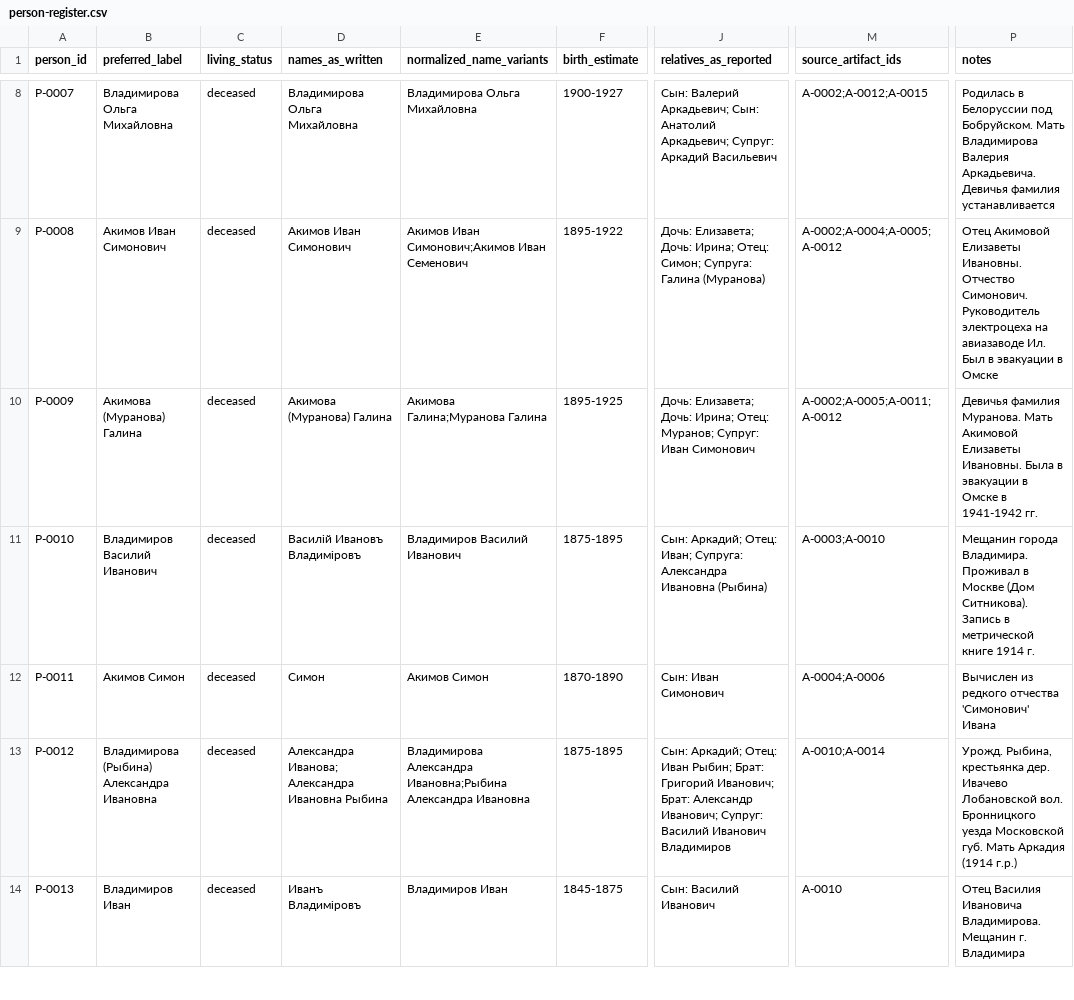
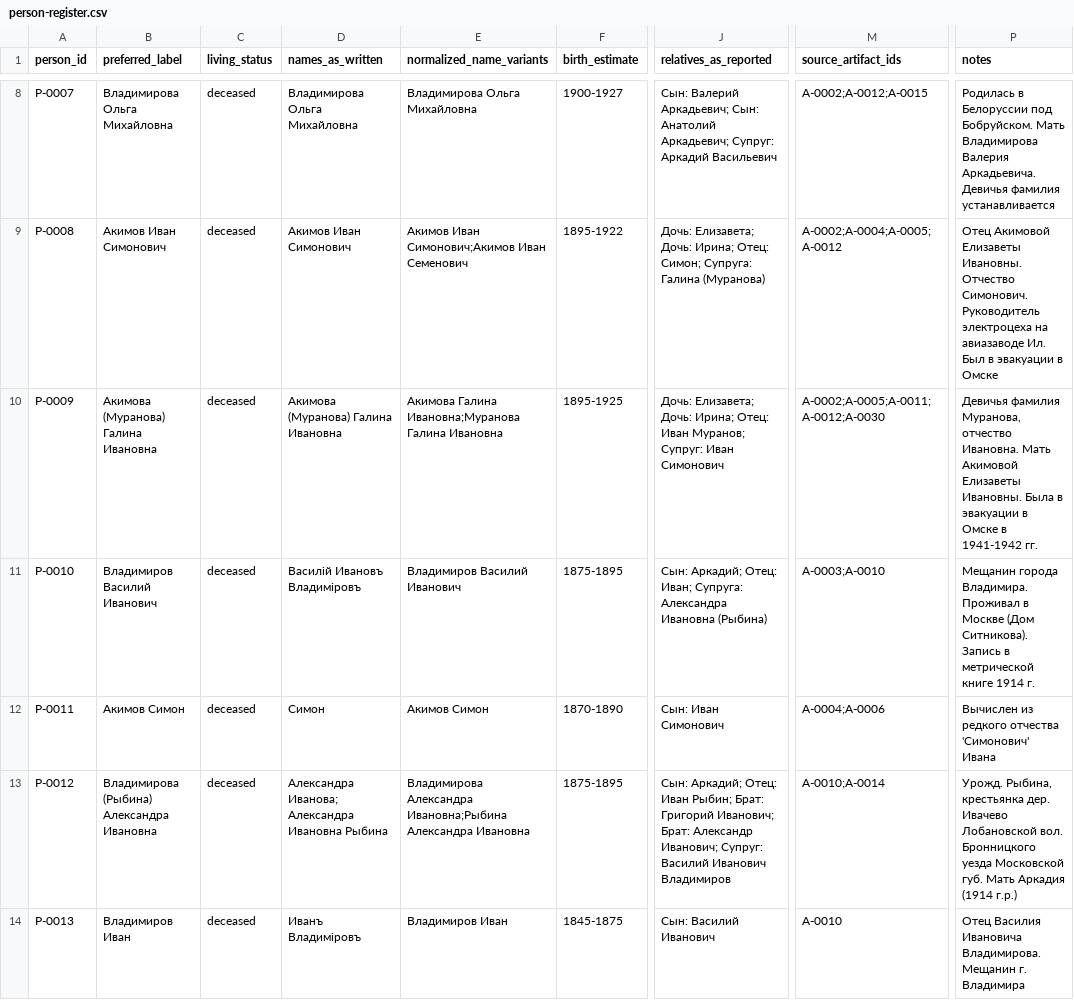
Before and after one commit to krotbaton/Famili, a CSV file: cases/vladimirov-tree/person-register.csv, drawn as a sheet; only a part is shown, gaps mark what is left out; the diff covers the shown part only; the diff names each change by its address in the sheet, - before the commit and + after, or states it on an @@ line.

```diff
--- a/cases/vladimirov-tree/person-register.csv
+++ b/cases/vladimirov-tree/person-register.csv
-B10 (preferred_label): Акимова (Муранова) Галина
+B10 (preferred_label): Акимова (Муранова) Галина Ивановна
-D10 (names_as_written): Акимова (Муранова) Галина
+D10 (names_as_written): Акимова (Муранова) Галина Ивановна
-E10 (normalized_name_variants): Акимова Галина;Муранова Галина
+E10 (normalized_name_variants): Акимова Галина Ивановна;Муранова Галина Ивановна
-J10 (relatives_as_reported): …Ирина; Отец: Муранов; Супруг:…
+J10 (relatives_as_reported): …Ирина; Отец: Иван Муранов; Супруг:…
-M10 (source_artifact_ids): A-0002;A-0005;A-0011;A-0012
+M10 (source_artifact_ids): A-0002;A-0005;A-0011;A-0012;A-0030
-P10 (notes): Девичья фамилия Муранова. Мать Акимовой…
+P10 (notes): Девичья фамилия Муранова, отчество Ивановна. Мать Акимовой…
```
Also changed, not shown: 7 edited cells elsewhere in this file, cases/vladimirov-tree/artifact-register.csv, cases/vladimirov-tree/claims-register.csv, 6 other files.
